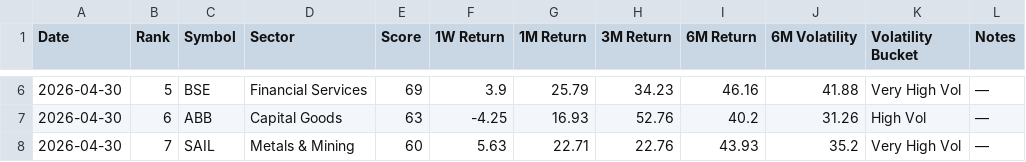
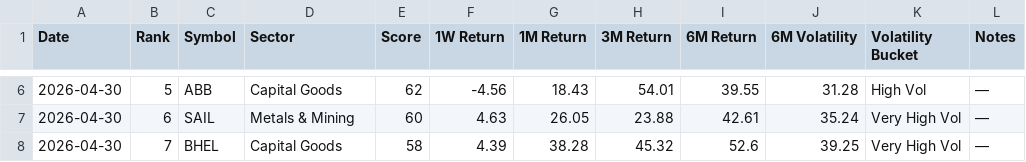
Before and after one commit to lightninbulls-stack/hanush-app, a CSV file: backend/data/momentum_latest.csv, drawn as a sheet; only a part is shown, gaps mark what is left out; the diff covers the shown part only.

```diff
--- a/backend/data/momentum_latest.csv
+++ b/backend/data/momentum_latest.csv
@@ -6,3 +6,3 @@ Date,Rank,Symbol,Sector,Score,1W Return,1M Return,3M Return,6M Return,6M Volatil
-2026-04-30,5,BSE,Financial Services,69,3.9,25.79,34.23,46.16,41.88,Very High Vol,—
-2026-04-30,6,ABB,Capital Goods,63,-4.25,16.93,52.76,40.2,31.26,High Vol,—
-2026-04-30,7,SAIL,Metals & Mining,60,5.63,22.71,22.76,43.93,35.2,Very High Vol,—
+2026-04-30,5,ABB,Capital Goods,62,-4.56,18.43,54.01,39.55,31.28,High Vol,—
+2026-04-30,6,SAIL,Metals & Mining,60,4.63,26.05,23.88,42.61,35.24,Very High Vol,—
+2026-04-30,7,BHEL,Capital Goods,58,4.39,38.28,45.32,52.6,39.25,Very High Vol,—
```
Also changed, not shown: 130 edited cells elsewhere in this file.
